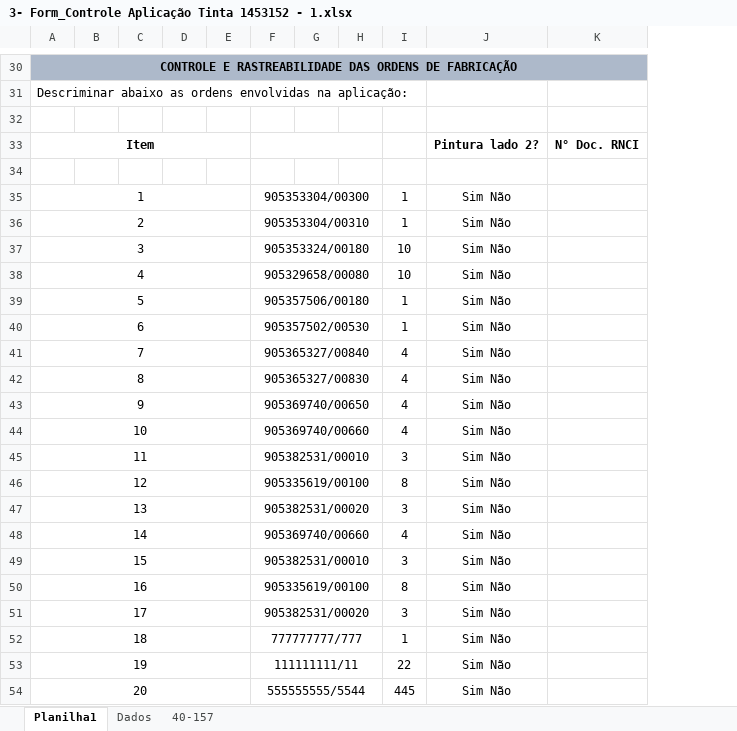
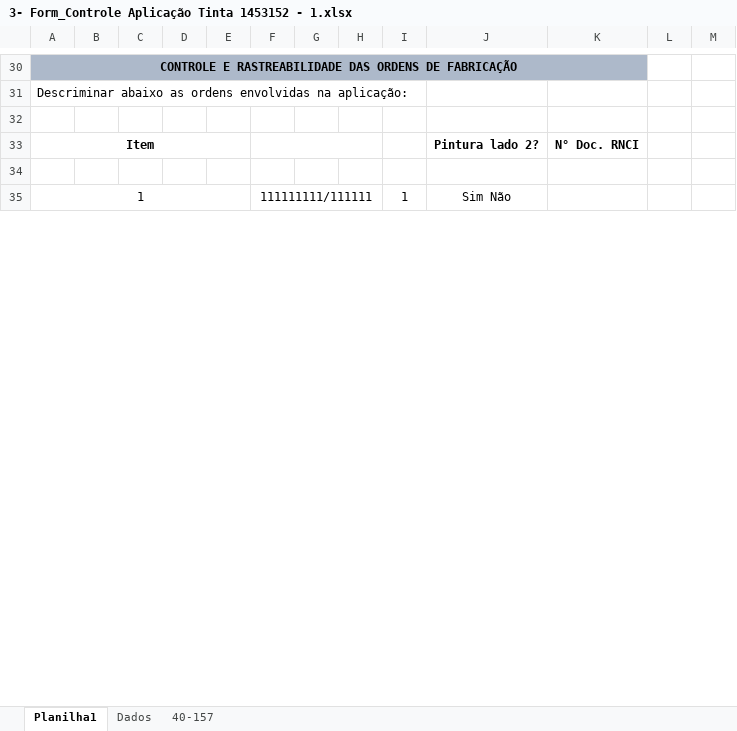
Before and after one commit to levymc/projeto_pintura, an Excel workbook: Forms/Form_161_Gerado/2023/Abril/17.04/3- Form_Controle Aplicação Tinta 1453152 - 1.xlsx, sheet Planilha1, drawn as a sheet; only a part is shown, gaps mark what is left out; values as stored, in another font and other column widths than the file's, no borders; charts and pictures not drawn; removed rows and columns are numbered as before the commit, all else as after; the diff covers the shown part only; the diff names each change by its address in the sheet, - before the commit and + after, or states it on an @@ line.

```diff
--- a/Forms/Form_161_Gerado/2023/Abril/17.04/3- Form_Controle Aplicação Tinta 1453152 - 1.xlsx (sheet Planilha1)
+++ b/Forms/Form_161_Gerado/2023/Abril/17.04/3- Form_Controle Aplicação Tinta 1453152 - 1.xlsx (sheet Planilha1)
-column C, empty
+column C, empty
+column L, empty
+column M, empty
-row 35: 1 |  |  |  |  | 905353304/00300 |  |  | 1 | Sim Não
@@ column A renumbered between rows 35 and 49 @@
-F35: 905353304/00310
+F35: 111111111/111111
-row 37: 3 |  |  |  |  | 905353324/00180 |  |  | 10 | Sim Não
-row 38: 4 |  |  |  |  | 905329658/00080 |  |  | 10 | Sim Não
-row 39: 5 |  |  |  |  | 905357506/00180 |  |  | 1 | Sim Não
-row 40: 6 |  |  |  |  | 905357502/00530 |  |  | 1 | Sim Não
-row 41: 7 |  |  |  |  | 905365327/00840 |  |  | 4 | Sim Não
-row 42: 8 |  |  |  |  | 905365327/00830 |  |  | 4 | Sim Não
-row 43: 9 |  |  |  |  | 905369740/00650 |  |  | 4 | Sim Não
-row 44: 10 |  |  |  |  | 905369740/00660 |  |  | 4 | Sim Não
-row 45: 11 |  |  |  |  | 905382531/00010 |  |  | 3 | Sim Não
-row 46: 12 |  |  |  |  | 905335619/00100 |  |  | 8 | Sim Não
-row 47: 13 |  |  |  |  | 905382531/00020 |  |  | 3 | Sim Não
-row 48: 14 |  |  |  |  | 905369740/00660 |  |  | 4 | Sim Não
-row 49: 15 |  |  |  |  | 905382531/00010 |  |  | 3 | Sim Não
-row 50: 16 |  |  |  |  | 905335619/00100 |  |  | 8 | Sim Não
-row 51: 17 |  |  |  |  | 905382531/00020 |  |  | 3 | Sim Não
-row 52: 18 |  |  |  |  | 777777777/777 |  |  | 1 | Sim Não
-row 53: 19 |  |  |  |  | 111111111/11 |  |  | 22 | Sim Não
-row 54: 20 |  |  |  |  | 555555555/5544 |  |  | 445 | Sim Não
```
Also changed, not shown: 44 added rows, 29 removed rows and 1 edited cell elsewhere in this sheet, charts or pictures, Forms/Form_161.xlsx, 12 other files.
